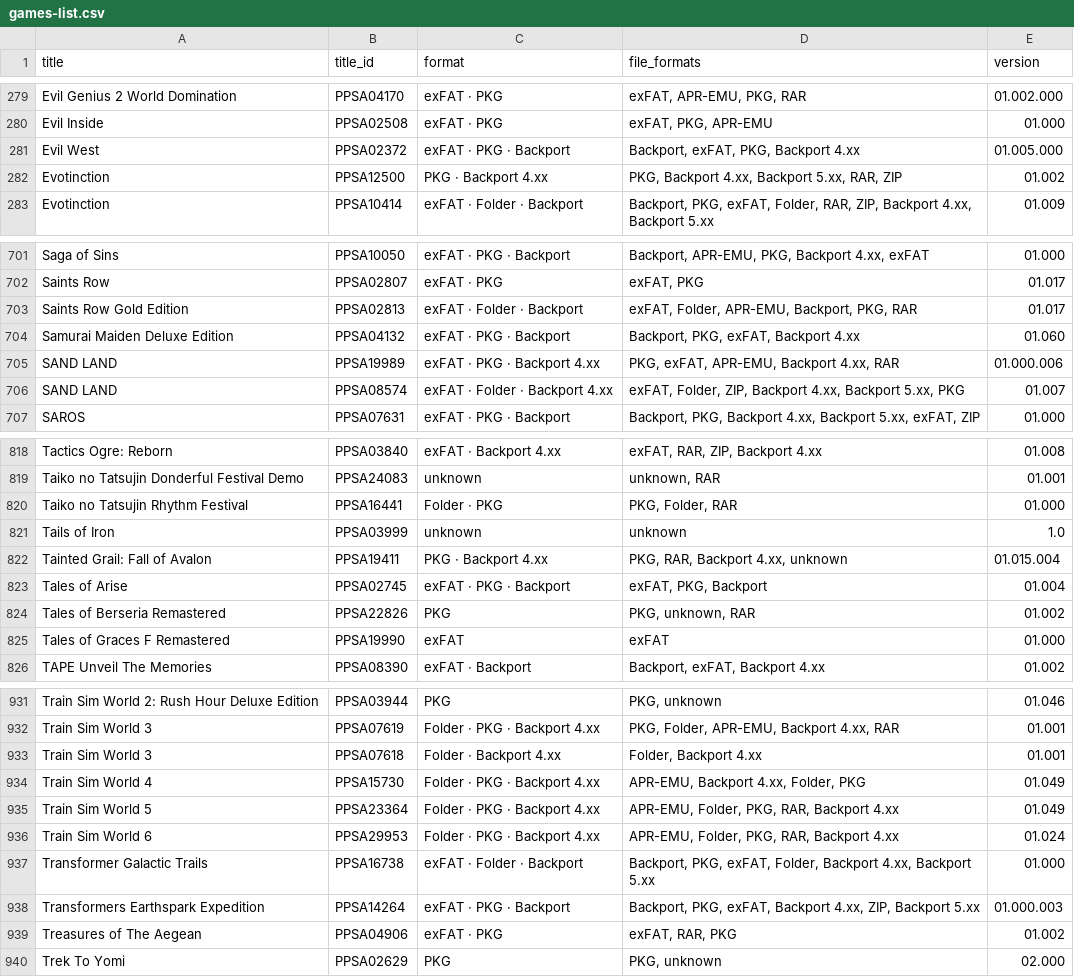
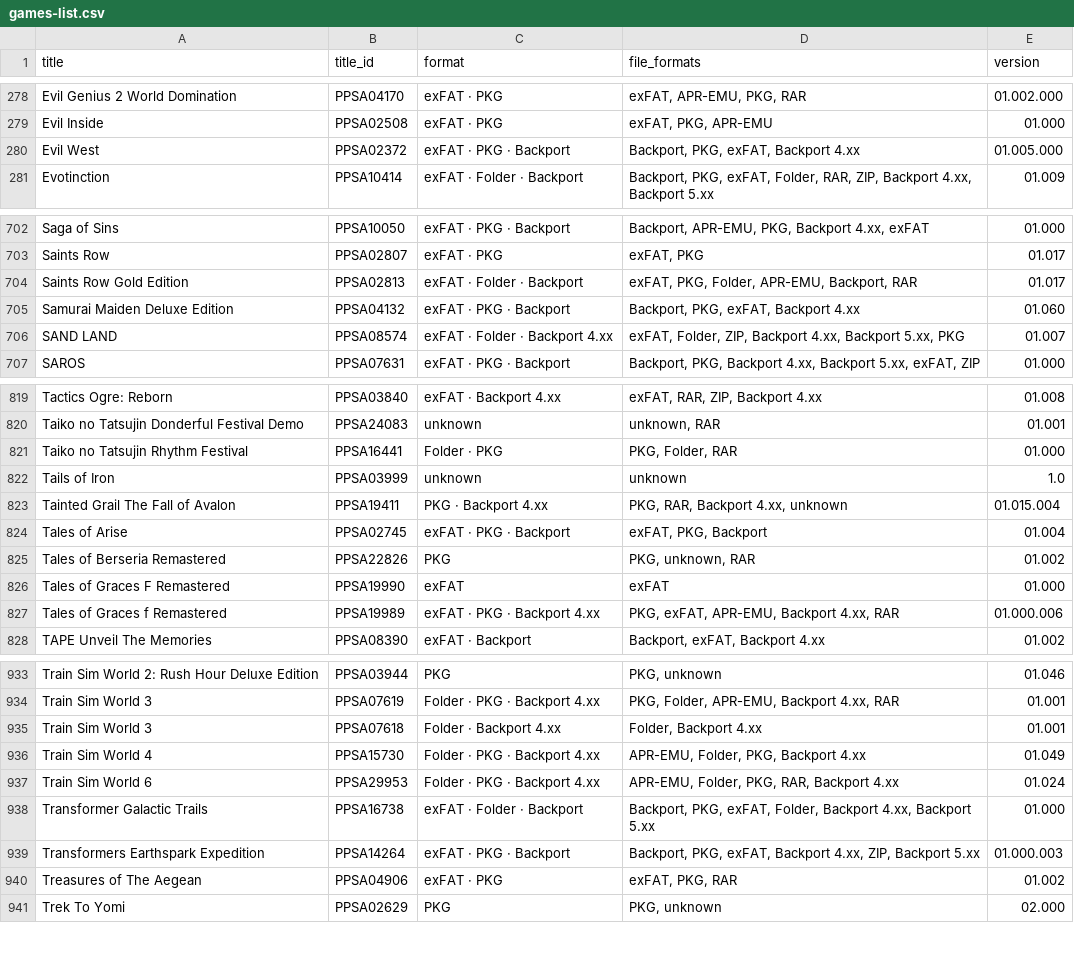
Before and after one commit to Jamzi94/catalog-V2, a CSV file: games-list.csv, drawn as a sheet; only a part is shown, gaps mark what is left out; the diff covers the shown part only.

```diff
--- a/games-list.csv
+++ b/games-list.csv
@@ -280,4 +279,3 @@ Evil Genius 2 World Domination,PPSA04170,exFAT · PKG,"exFAT, APR-EMU, PKG, RAR"
 Evil Inside,PPSA02508,exFAT · PKG,"exFAT, PKG, APR-EMU",01.000
-Evil West,PPSA02372,exFAT · PKG · Backport,"Backport, exFAT, PKG, Backport 4.xx",01.005.000
-Evotinction,PPSA12500,PKG · Backport 4.xx,"PKG, Backport 4.xx, Backport 5.xx, RAR, ZIP",01.002
+Evil West,PPSA02372,exFAT · PKG · Backport,"Backport, PKG, exFAT, Backport 4.xx",01.005.000
 Evotinction,PPSA10414,exFAT · Folder · Backport,"Backport, PKG, exFAT, Folder, RAR, ZIP, Backport 4.xx, Backport 5.xx",01.009
@@ -702,5 +703,4 @@ Saga of Sins,PPSA10050,exFAT · PKG · Backport,"Backport, APR-EMU, PKG, Backpor
 Saints Row,PPSA02807,exFAT · PKG,"exFAT, PKG",01.017
-Saints Row Gold Edition,PPSA02813,exFAT · Folder · Backport,"exFAT, Folder, APR-EMU, Backport, PKG, RAR",01.017
+Saints Row Gold Edition,PPSA02813,exFAT · Folder · Backport,"exFAT, PKG, Folder, APR-EMU, Backport, RAR",01.017
 Samurai Maiden Deluxe Edition,PPSA04132,exFAT · PKG · Backport,"Backport, PKG, exFAT, Backport 4.xx",01.060
-SAND LAND,PPSA19989,exFAT · PKG · Backport 4.xx,"PKG, exFAT, APR-EMU, Backport 4.xx, RAR",01.000.006
 SAND LAND,PPSA08574,exFAT · Folder · Backport 4.xx,"exFAT, Folder, ZIP, Backport 4.xx, Backport 5.xx, PKG",01.007
@@ -821,3 +822,3 @@ Taiko no Tatsujin Rhythm Festival,PPSA16441,Folder · PKG,"PKG, Folder, RAR",01.
 Tails of Iron,PPSA03999,unknown,unknown,1.0
-Tainted Grail: Fall of Avalon,PPSA19411,PKG · Backport 4.xx,"PKG, RAR, Backport 4.xx, unknown",01.015.004
+Tainted Grail The Fall of Avalon,PPSA19411,PKG · Backport 4.xx,"PKG, RAR, Backport 4.xx, unknown",01.015.004
 Tales of Arise,PPSA02745,exFAT · PKG · Backport,"exFAT, PKG, Backport",01.004
@@ -825,2 +826,3 @@ Tales of Berseria Remastered,PPSA22826,PKG,"PKG, unknown, RAR",01.002
 Tales of Graces F Remastered,PPSA19990,exFAT,exFAT,01.000
+Tales of Graces f Remastered,PPSA19989,exFAT · PKG · Backport 4.xx,"PKG, exFAT, APR-EMU, Backport 4.xx, RAR",01.000.006
 TAPE Unveil The Memories,PPSA08390,exFAT · Backport,"Backport, exFAT, Backport 4.xx",01.002
@@ -933,4 +935,3 @@ Train Sim World 3,PPSA07619,Folder · PKG · Backport 4.xx,"PKG, Folder, APR-EMU
 Train Sim World 3,PPSA07618,Folder · Backport 4.xx,"Folder, Backport 4.xx",01.001
-Train Sim World 4,PPSA15730,Folder · PKG · Backport 4.xx,"APR-EMU, Backport 4.xx, Folder, PKG",01.049
-Train Sim World 5,PPSA23364,Folder · PKG · Backport 4.xx,"APR-EMU, Folder, PKG, RAR, Backport 4.xx",01.049
+Train Sim World 4,PPSA15730,Folder · PKG · Backport 4.xx,"APR-EMU, Folder, PKG, Backport 4.xx",01.049
 Train Sim World 6,PPSA29953,Folder · PKG · Backport 4.xx,"APR-EMU, Folder, PKG, RAR, Backport 4.xx",01.024
@@ -938,3 +939,3 @@ Transformer Galactic Trails,PPSA16738,exFAT · Folder · Backport,"Backport, PKG
 Transformers Earthspark Expedition,PPSA14264,exFAT · PKG · Backport,"Backport, PKG, exFAT, Backport 4.xx, ZIP, Backport 5.xx",01.000.003
-Treasures of The Aegean,PPSA04906,exFAT · PKG,"exFAT, RAR, PKG",01.002
+Treasures of The Aegean,PPSA04906,exFAT · PKG,"exFAT, PKG, RAR",01.002
 Trek To Yomi,PPSA02629,PKG,"PKG, unknown",02.000
```
Also changed, not shown: 14 added rows, 12 removed rows, 2 moved rows and 27 edited cells elsewhere in this file, 7 other files.
